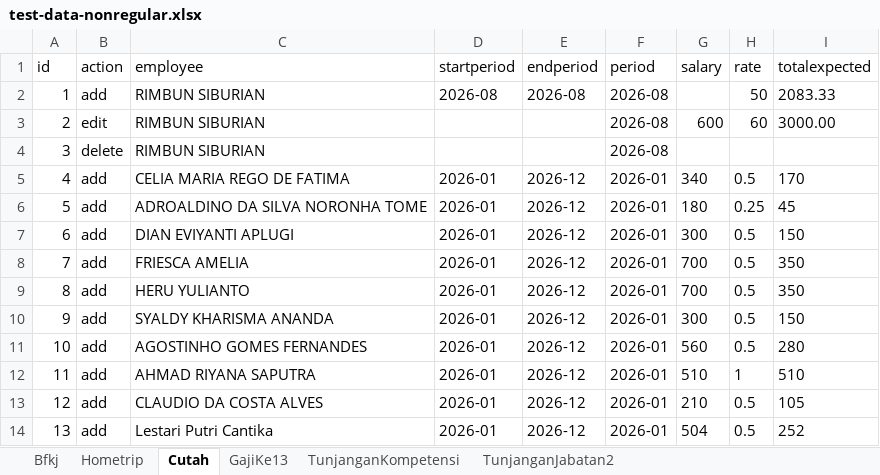
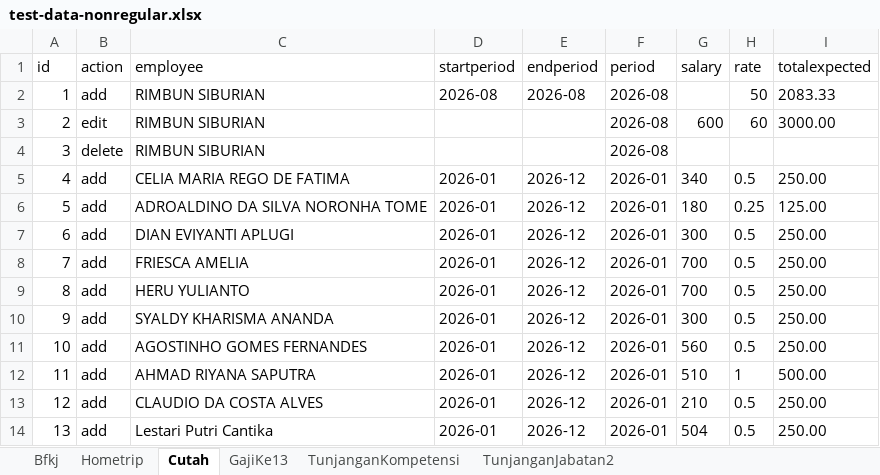
Before and after one commit to frid1205/test, an Excel workbook: e2e/data/test-data-nonregular.xlsx, sheet Cutah, drawn as a sheet; values as stored, in another font and other column widths than the file's, no borders; the diff names each change by its address in the sheet, - before the commit and + after, or states it on an @@ line.

Commit message:
fix non reguler cutah & hometrip & update git ignore

```diff
--- a/e2e/data/test-data-nonregular.xlsx (sheet Cutah)
+++ b/e2e/data/test-data-nonregular.xlsx (sheet Cutah)
-I5 (totalexpected): 170
+I5 (totalexpected): 250.00
-I6 (totalexpected): 45
+I6 (totalexpected): 125.00
-I7 (totalexpected): 150
+I7 (totalexpected): 250.00
-I8:I9 (totalexpected): 350
+I8:I9 (totalexpected): 250.00
-I10 (totalexpected): 150
+I10 (totalexpected): 250.00
-I11 (totalexpected): 280
+I11 (totalexpected): 250.00
-I12 (totalexpected): 510
+I12 (totalexpected): 500.00
-I13 (totalexpected): 105
+I13 (totalexpected): 250.00
-I14 (totalexpected): 252
+I14 (totalexpected): 250.00
```
Also changed, not shown: sheet TunjanganKompetensi, 3 other files.
